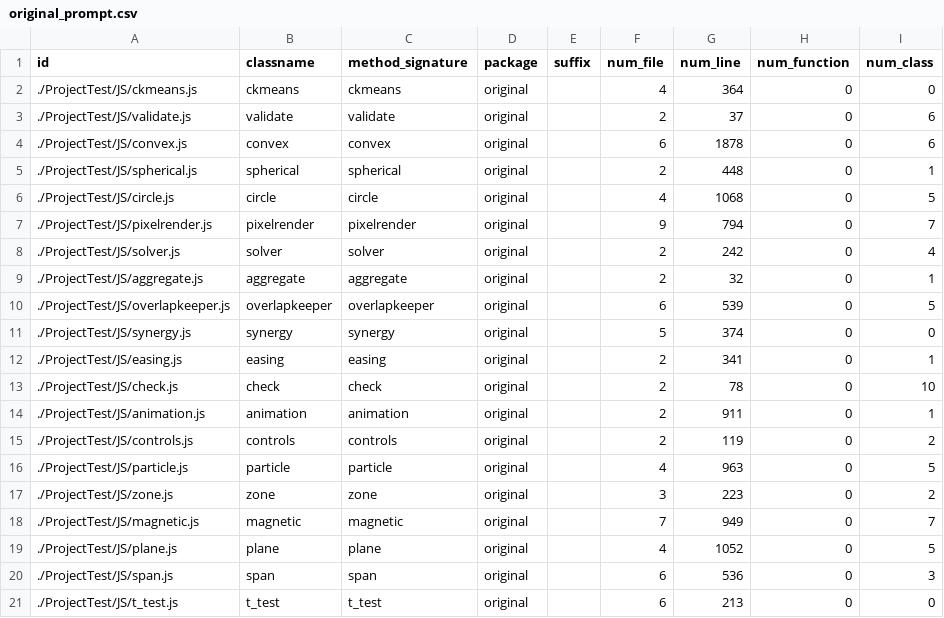
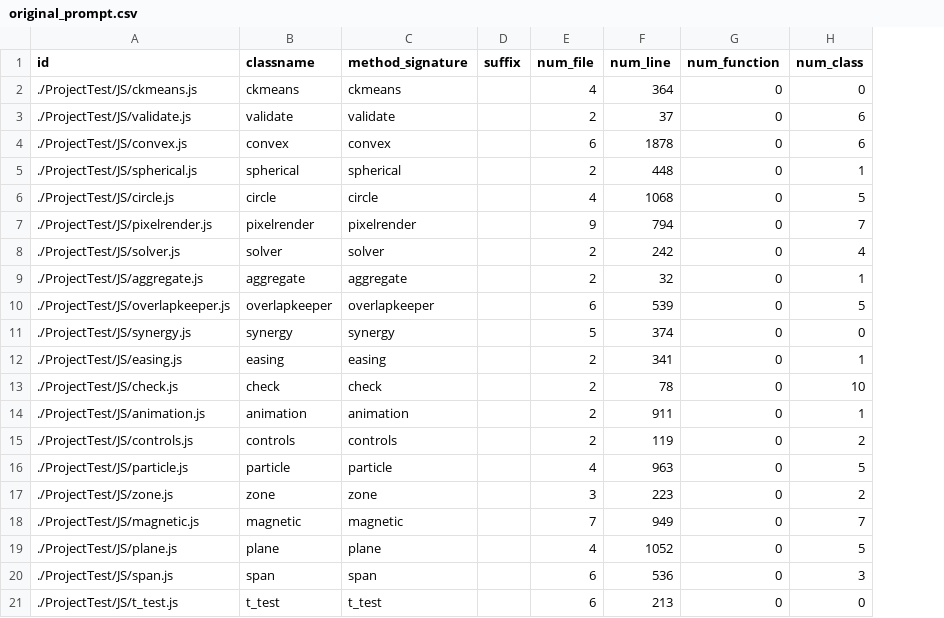
Before and after one commit to YiboWANG214/ProjectTest, a CSV file: ProjectTest/JS/original_prompt.csv, drawn as a sheet; the diff names each change by its address in the sheet, - before the commit and + after, or states it on an @@ line.

```diff
--- a/ProjectTest/JS/original_prompt.csv
+++ b/ProjectTest/JS/original_prompt.csv
-column D (package), rows 2-21: all original
```
Also changed, not shown: ProjectTest/JAVA/original_prompt.csv, ProjectTest/Python/original_prompt.csv, 5 other files.
